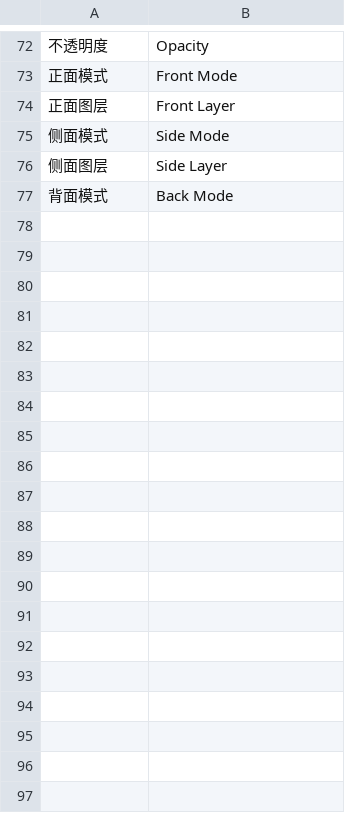
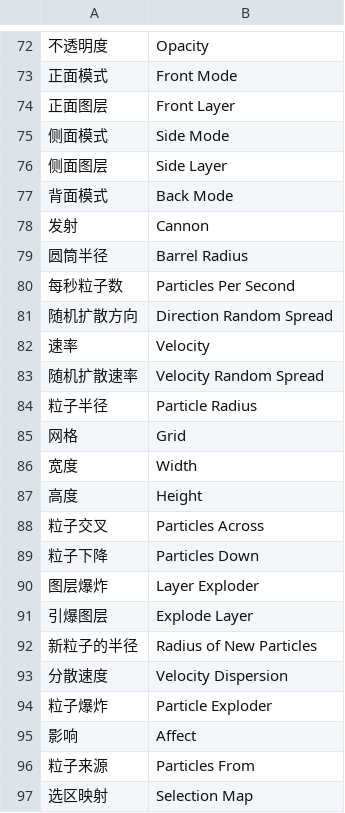
Before and after one commit to FELIXDAD/betterAfterEffect, a TSV file: crates/bae-effects/src/categories/simulation/particles/names.tsv, drawn as a sheet; only a part is shown, gaps mark what is left out; the diff covers the shown part only; the diff names each change by its address in the sheet, - before the commit and + after, or states it on an @@ line.

```diff
--- a/crates/bae-effects/src/categories/simulation/particles/names.tsv
+++ b/crates/bae-effects/src/categories/simulation/particles/names.tsv
+row 78: 发射 | Cannon
+row 79: 圆筒半径 | Barrel Radius
+row 80: 每秒粒子数 | Particles Per Second
+row 81: 随机扩散方向 | Direction Random Spread
+row 82: 速率 | Velocity
+row 83: 随机扩散速率 | Velocity Random Spread
+row 84: 粒子半径 | Particle Radius
+row 85: 网格 | Grid
+row 86: 宽度 | Width
+row 87: 高度 | Height
+row 88: 粒子交叉 | Particles Across
+row 89: 粒子下降 | Particles Down
+row 90: 图层爆炸 | Layer Exploder
+row 91: 引爆图层 | Explode Layer
+row 92: 新粒子的半径 | Radius of New Particles
+row 93: 分散速度 | Velocity Dispersion
+row 94: 粒子爆炸 | Particle Exploder
+row 95: 影响 | Affect
+row 96: 粒子来源 | Particles From
+row 97: 选区映射 | Selection Map
```
Also changed, not shown: 23 added rows elsewhere in this file, crates/bae-effects/src/categories/simulation/particles/options.tsv, 14 other files.
